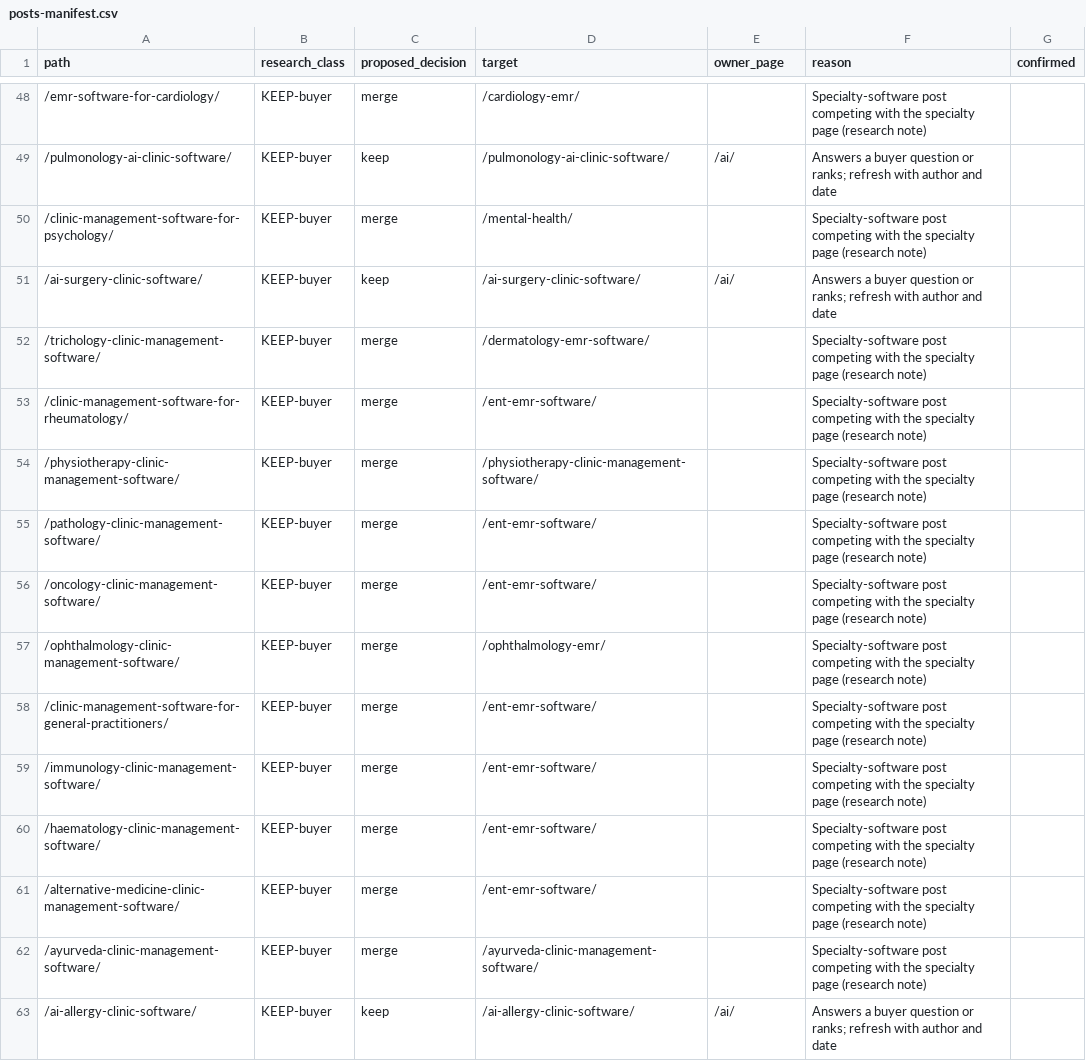
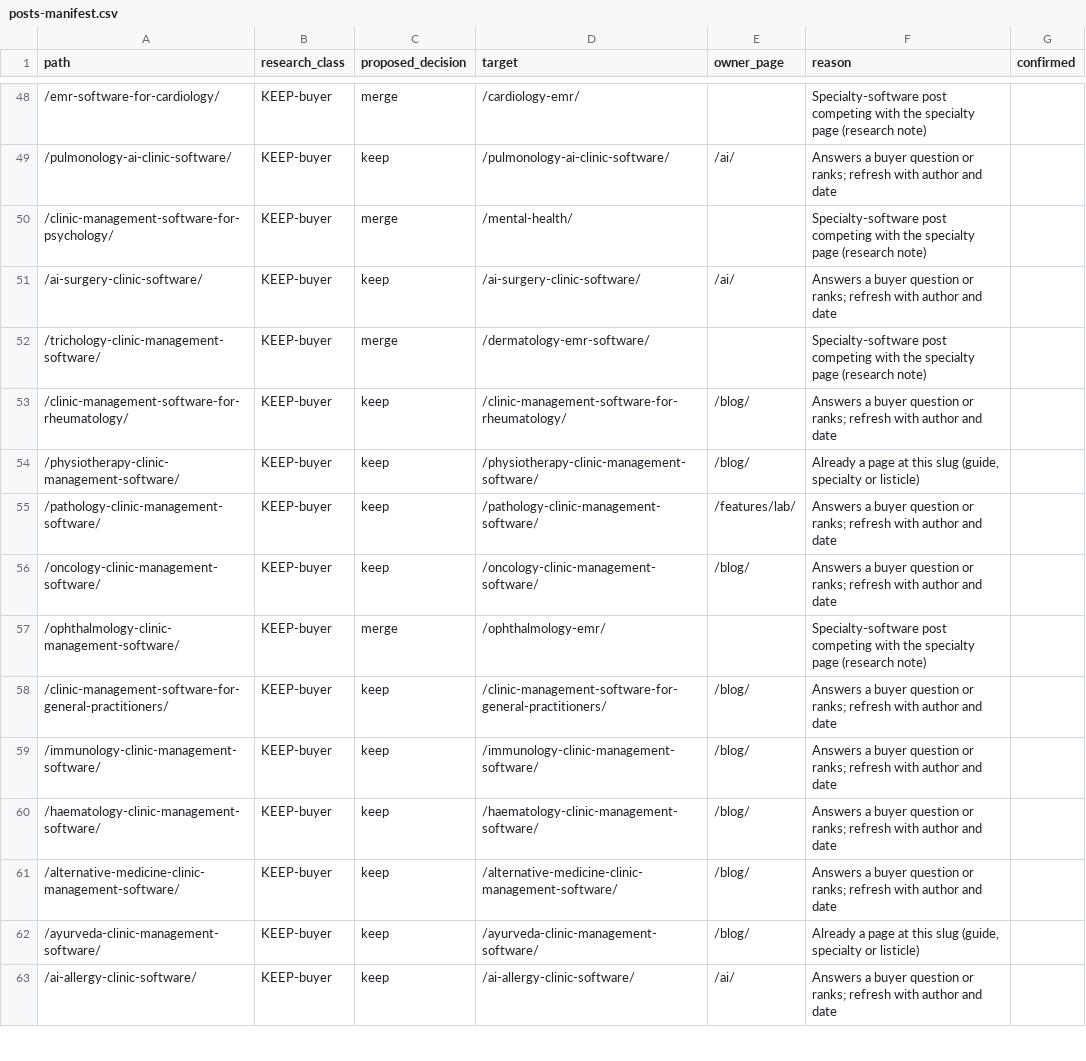
Before and after one commit to DarkVertana/Easyclinic-Astro-Plus, a CSV file: migration/posts-manifest.csv, drawn as a sheet; only a part is shown, gaps mark what is left out; the diff covers the shown part only.

```diff
--- a/migration/posts-manifest.csv
+++ b/migration/posts-manifest.csv
@@ -52,12 +52,12 @@ path,research_class,proposed_decision,target,owner_page,reason,confirmed
 /trichology-clinic-management-software/,KEEP-buyer,merge,/dermatology-emr-software/,,Specialty-software post competing with the specialty page (research note),
-/clinic-management-software-for-rheumatology/,KEEP-buyer,merge,/ent-emr-software/,,Specialty-software post competing with the specialty page (research note),
-/physiotherapy-clinic-management-software/,KEEP-buyer,merge,/physiotherapy-clinic-management-software/,,Specialty-software post competing with the specialty page (research note),
-/pathology-clinic-management-software/,KEEP-buyer,merge,/ent-emr-software/,,Specialty-software post competing with the specialty page (research note),
-/oncology-clinic-management-software/,KEEP-buyer,merge,/ent-emr-software/,,Specialty-software post competing with the specialty page (research note),
+/clinic-management-software-for-rheumatology/,KEEP-buyer,keep,/clinic-management-software-for-rheumatology/,/blog/,Answers a buyer question or ranks; refresh with author and date,
+/physiotherapy-clinic-management-software/,KEEP-buyer,keep,/physiotherapy-clinic-management-software/,/blog/,"Already a page at this slug (guide, specialty or listicle)",
+/pathology-clinic-management-software/,KEEP-buyer,keep,/pathology-clinic-management-software/,/features/lab/,Answers a buyer question or ranks; refresh with author and date,
+/oncology-clinic-management-software/,KEEP-buyer,keep,/oncology-clinic-management-software/,/blog/,Answers a buyer question or ranks; refresh with author and date,
 /ophthalmology-clinic-management-software/,KEEP-buyer,merge,/ophthalmology-emr/,,Specialty-software post competing with the specialty page (research note),
-/clinic-management-software-for-general-practitioners/,KEEP-buyer,merge,/ent-emr-software/,,Specialty-software post competing with the specialty page (research note),
-/immunology-clinic-management-software/,KEEP-buyer,merge,/ent-emr-software/,,Specialty-software post competing with the specialty page (research note),
-/haematology-clinic-management-software/,KEEP-buyer,merge,/ent-emr-software/,,Specialty-software post competing with the specialty page (research note),
-/alternative-medicine-clinic-management-software/,KEEP-buyer,merge,/ent-emr-software/,,Specialty-software post competing with the specialty page (research note),
-/ayurveda-clinic-management-software/,KEEP-buyer,merge,/ayurveda-clinic-management-software/,,Specialty-software post competing with the specialty page (research note),
+/clinic-management-software-for-general-practitioners/,KEEP-buyer,keep,/clinic-management-software-for-general-practitioners/,/blog/,Answers a buyer question or ranks; refresh with author and date,
+/immunology-clinic-management-software/,KEEP-buyer,keep,/immunology-clinic-management-software/,/blog/,Answers a buyer question or ranks; refresh with author and date,
+/haematology-clinic-management-software/,KEEP-buyer,keep,/haematology-clinic-management-software/,/blog/,Answers a buyer question or ranks; refresh with author and date,
+/alternative-medicine-clinic-management-software/,KEEP-buyer,keep,/alternative-medicine-clinic-management-software/,/blog/,Answers a buyer question or ranks; refresh with author and date,
+/ayurveda-clinic-management-software/,KEEP-buyer,keep,/ayurveda-clinic-management-software/,/blog/,"Already a page at this slug (guide, specialty or listicle)",
 /ai-allergy-clinic-software/,KEEP-buyer,keep,/ai-allergy-clinic-software/,/ai/,Answers a buyer question or ranks; refresh with author and date,
```
Also changed, not shown: 82 edited cells elsewhere in this file, 22 other files.
